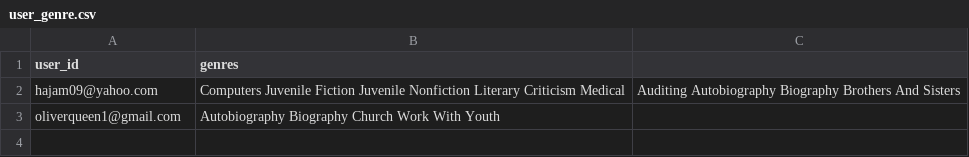
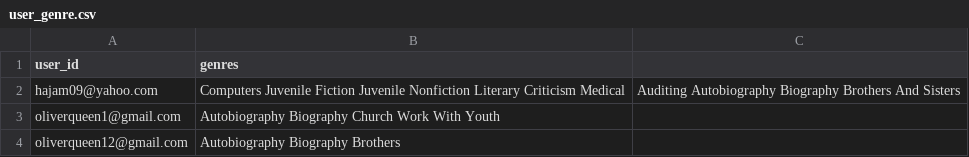
Before and after one commit to hajam09/booksystem, a CSV file: user_genre.csv, drawn as a sheet.

```diff
--- a/user_genre.csv
+++ b/user_genre.csv
@@ -3 +3,2 @@ hajam09@yahoo.com,Computers Juvenile Fiction Juvenile Nonfiction Literary Critic
 oliverqueen1@gmail.com,Autobiography Biography Church Work With Youth
+oliverqueen12@gmail.com,Autobiography Biography Brothers
```
Also changed, not shown: 2 other files.
